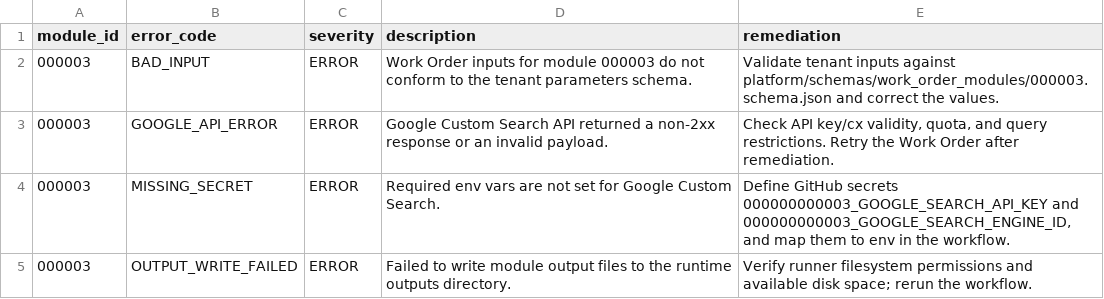
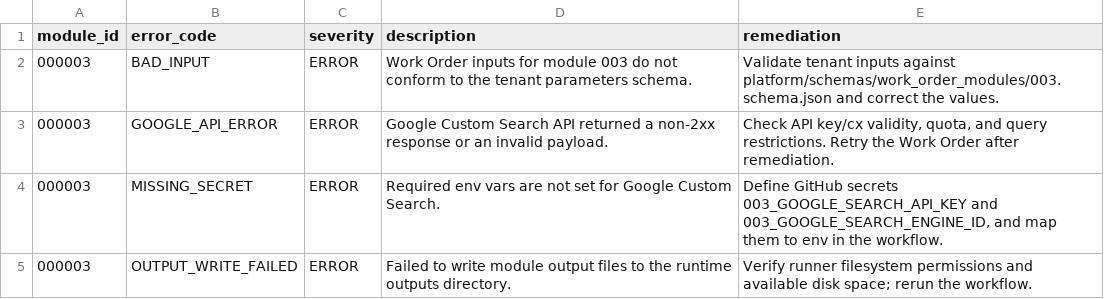
Before and after one commit to agenda-podcast/Platform, a CSV file: platform/errors/error_reasons.csv, drawn as a sheet.

```diff
--- a/platform/errors/error_reasons.csv
+++ b/platform/errors/error_reasons.csv
@@ -1,5 +1,5 @@
 module_id,error_code,severity,description,remediation
-000003,BAD_INPUT,ERROR,Work Order inputs for module 000003 do not conform to the tenant parameters schema.,Validate tenant inputs against platform/schemas/work_order_modules/000003.schema.json and correct the values.
+000003,BAD_INPUT,ERROR,Work Order inputs for module 003 do not conform to the tenant parameters schema.,Validate tenant inputs against platform/schemas/work_order_modules/003.schema.json and correct the values.
 000003,GOOGLE_API_ERROR,ERROR,Google Custom Search API returned a non-2xx response or an invalid payload.,"Check API key/cx validity, quota, and query restrictions. Retry the Work Order after remediation."
-000003,MISSING_SECRET,ERROR,Required env vars are not set for Google Custom Search.,"Define GitHub secrets 000000000003_GOOGLE_SEARCH_API_KEY and 000000000003_GOOGLE_SEARCH_ENGINE_ID, and map them to env in the workflow."
+000003,MISSING_SECRET,ERROR,Required env vars are not set for Google Custom Search.,"Define GitHub secrets 003_GOOGLE_SEARCH_API_KEY and 003_GOOGLE_SEARCH_ENGINE_ID, and map them to env in the workflow."
 000003,OUTPUT_WRITE_FAILED,ERROR,Failed to write module output files to the runtime outputs directory.,Verify runner filesystem permissions and available disk space; rerun the workflow.
```
Also changed, not shown: platform/modules/requirements.csv, 39 other files.
